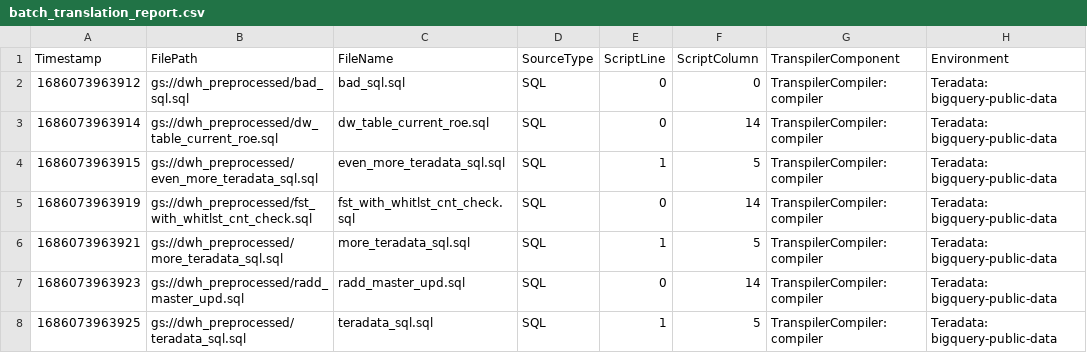
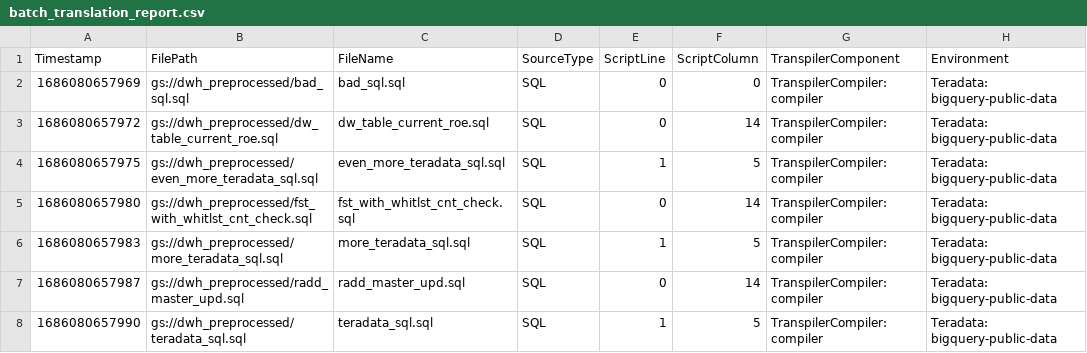
Before and after one commit to RealistAI/bq_migration_automation_tool, a CSV file: transpiled_sql/batch_translation_report.csv, drawn as a sheet; only a part is shown; the diff names each change by its address in the sheet, - before the commit and + after, or states it on an @@ line.

```diff
--- a/transpiled_sql/batch_translation_report.csv
+++ b/transpiled_sql/batch_translation_report.csv
-A2 (Timestamp): 1686073963912
+A2 (Timestamp): 1686080657969
-A3 (Timestamp): 1686073963914
+A3 (Timestamp): 1686080657972
-A4 (Timestamp): 1686073963915
+A4 (Timestamp): 1686080657975
-A5 (Timestamp): 1686073963919
+A5 (Timestamp): 1686080657980
-A6 (Timestamp): 1686073963921
+A6 (Timestamp): 1686080657983
-A7 (Timestamp): 1686073963923
+A7 (Timestamp): 1686080657987
-A8 (Timestamp): 1686073963925
+A8 (Timestamp): 1686080657990
```
Also changed, not shown: 14 other files.
